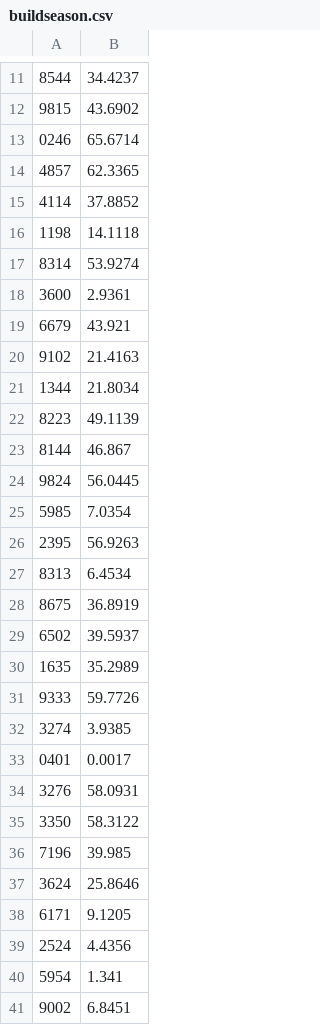
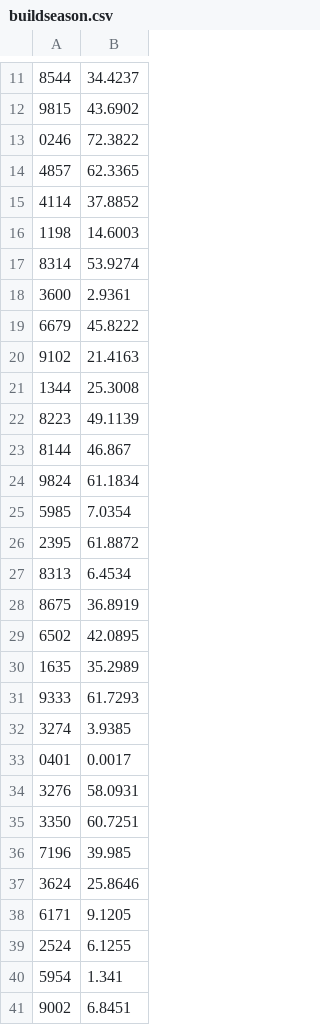
Before and after one commit to Team3128/2016-17-attendance-data, a CSV file: buildseason.csv, drawn as a sheet; only a part is shown, gaps mark what is left out; the diff covers the shown part only.

Commit message:
Added Attendance Data for 2017-02-11

```diff
--- a/buildseason.csv
+++ b/buildseason.csv
@@ -12,21 +12,21 @@
 9815, 43.6902
-0246, 65.6714
+0246, 72.3822
 4857, 62.3365
 4114, 37.8852
-1198, 14.1118
+1198, 14.6003
 8314, 53.9274
 3600, 2.9361
-6679, 43.921
+6679, 45.8222
 9102, 21.4163
-1344, 21.8034
+1344, 25.3008
 8223, 49.1139
 8144, 46.867
-9824, 56.0445
+9824, 61.1834
 5985, 7.0354
-2395, 56.9263
+2395, 61.8872
 8313, 6.4534
 8675, 36.8919
-6502, 39.5937
+6502, 42.0895
 1635, 35.2989
-9333, 59.7726
+9333, 61.7293
 3274, 3.9385
@@ -34,3 +34,3 @@
 3276, 58.0931
-3350, 58.3122
+3350, 60.7251
 7196, 39.985
@@ -38,3 +38,3 @@
 6171, 9.1205
-2524, 4.4356
+2524, 6.1255
 5954, 1.341
```
Also changed, not shown: 7 edited cells elsewhere in this file.
